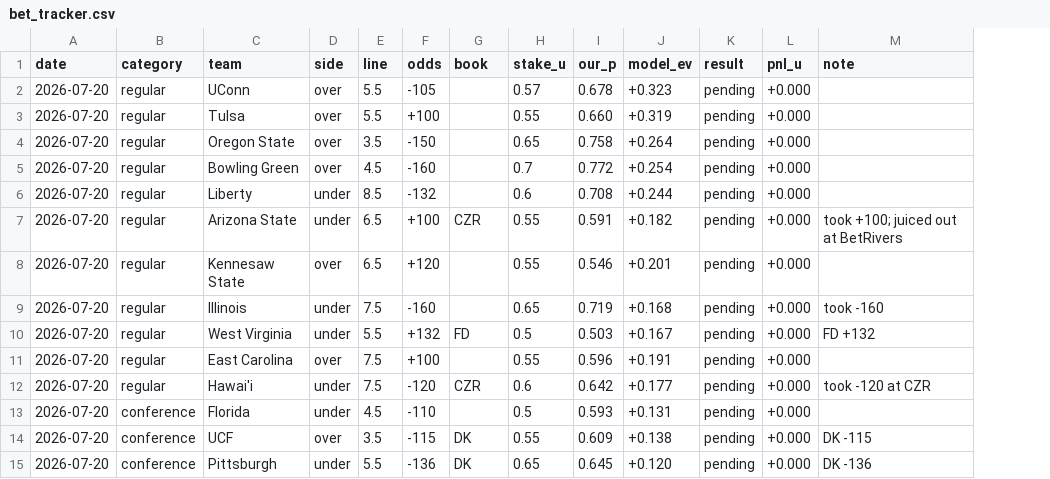
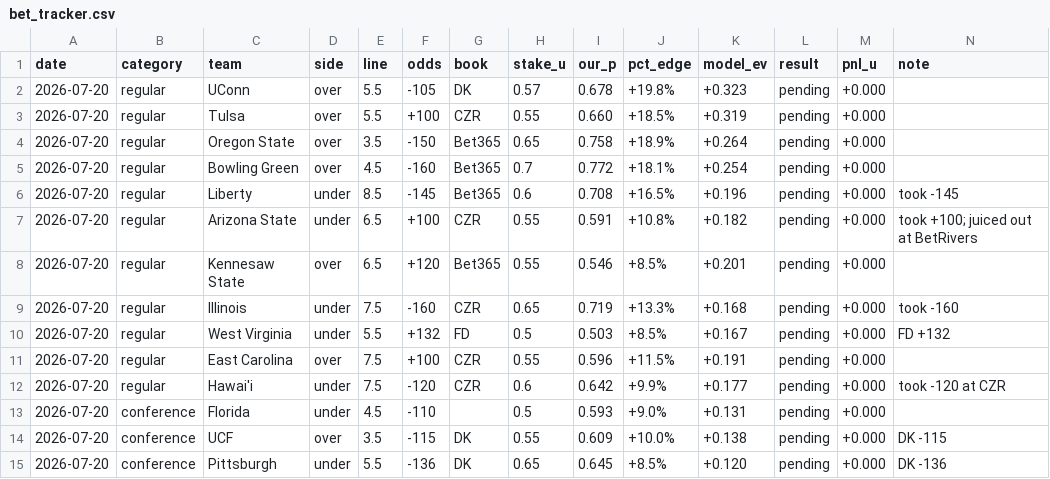
Before and after one commit to BrodyVogel/ncaaf-2026, a CSV file: outputs/bet_tracker.csv, drawn as a sheet; addresses are those after the commit; the diff names each change by its address in the sheet, - before the commit and + after, or states it on an @@ line.

```diff
--- a/outputs/bet_tracker.csv
+++ b/outputs/bet_tracker.csv
+column J (pct_edge), rows 2-15: +19.8% | +18.5% | +18.9% | +18.1% | +16.5% | +10.8% | +8.5% | +13.3% | +8.5% | +11.5% | +9.9% | +9.0% | +10.0% | +8.5%
-G2 (book): (empty)
+G2 (book): DK
-G3 (book): (empty)
+G3 (book): CZR
-G4:G6 (book): (empty)
+G4:G6 (book): Bet365
-F6 (odds): -132
+F6 (odds): -145
-K6 (model_ev): +0.244
+K6 (model_ev): +0.196
-N6 (note): (empty)
+N6 (note): took -145
-G8 (book): (empty)
+G8 (book): Bet365
-G9 (book): (empty)
+G9 (book): CZR
-G11 (book): (empty)
+G11 (book): CZR
```
Also changed, not shown: 2 other files.
